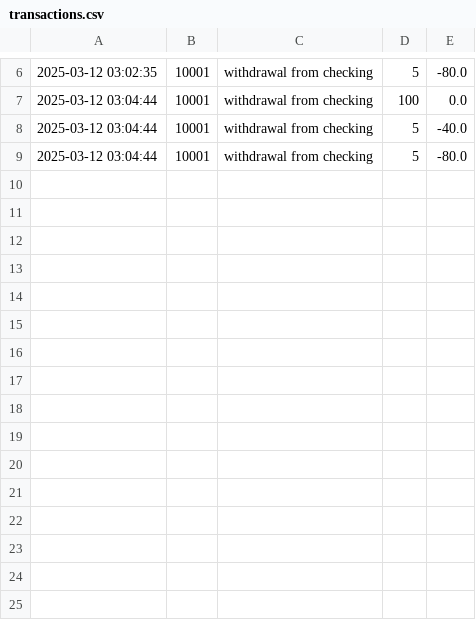
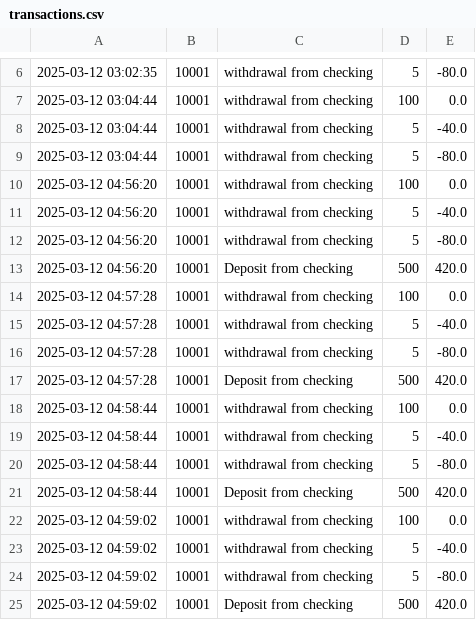
Before and after one commit to renadalsadun/Banking-With-Python, a CSV file: transactions.csv, drawn as a sheet; only a part is shown, gaps mark what is left out.

```diff
--- a/transactions.csv
+++ b/transactions.csv
@@ -9 +9,17 @@
 2025-03-12 03:04:44;10001;withdrawal from checking;5;-80.0
+2025-03-12 04:56:20;10001;withdrawal from checking;100;0.0
+2025-03-12 04:56:20;10001;withdrawal from checking;5;-40.0
+2025-03-12 04:56:20;10001;withdrawal from checking;5;-80.0
+2025-03-12 04:56:20;10001;Deposit from checking;500;420.0
+2025-03-12 04:57:28;10001;withdrawal from checking;100;0.0
+2025-03-12 04:57:28;10001;withdrawal from checking;5;-40.0
+2025-03-12 04:57:28;10001;withdrawal from checking;5;-80.0
+2025-03-12 04:57:28;10001;Deposit from checking;500;420.0
+2025-03-12 04:58:44;10001;withdrawal from checking;100;0.0
+2025-03-12 04:58:44;10001;withdrawal from checking;5;-40.0
+2025-03-12 04:58:44;10001;withdrawal from checking;5;-80.0
+2025-03-12 04:58:44;10001;Deposit from checking;500;420.0
+2025-03-12 04:59:02;10001;withdrawal from checking;100;0.0
+2025-03-12 04:59:02;10001;withdrawal from checking;5;-40.0
+2025-03-12 04:59:02;10001;withdrawal from checking;5;-80.0
+2025-03-12 04:59:02;10001;Deposit from checking;500;420.0
```
Also changed, not shown: 1 other file.
